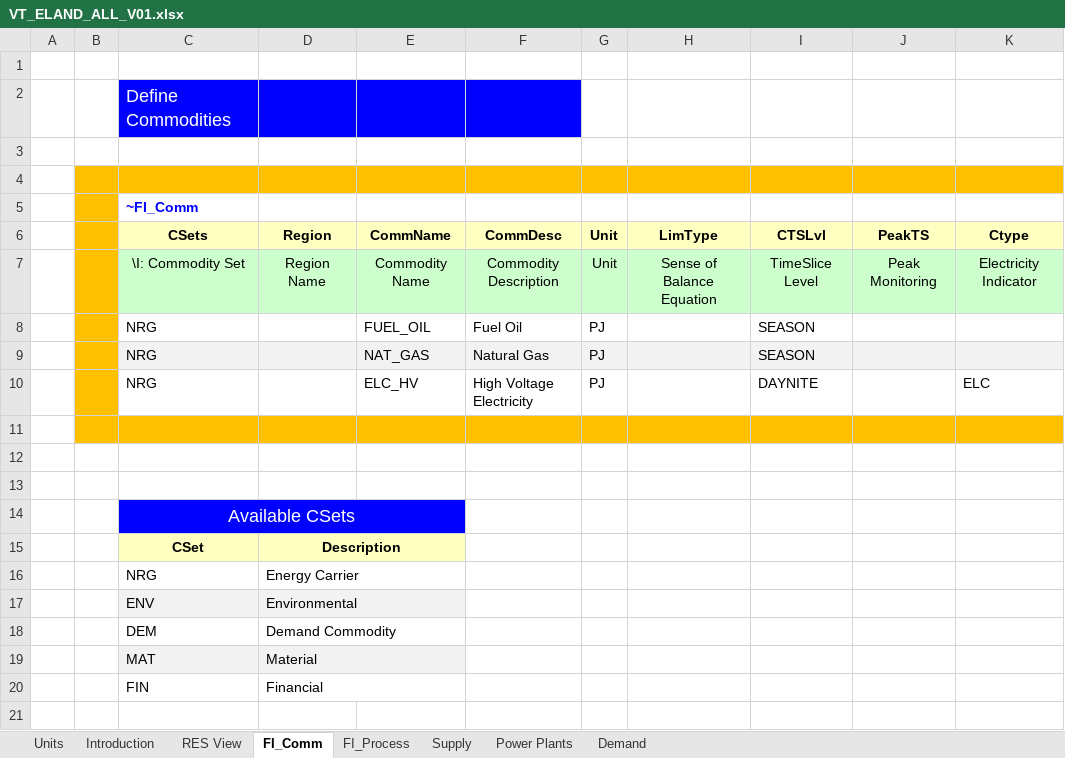
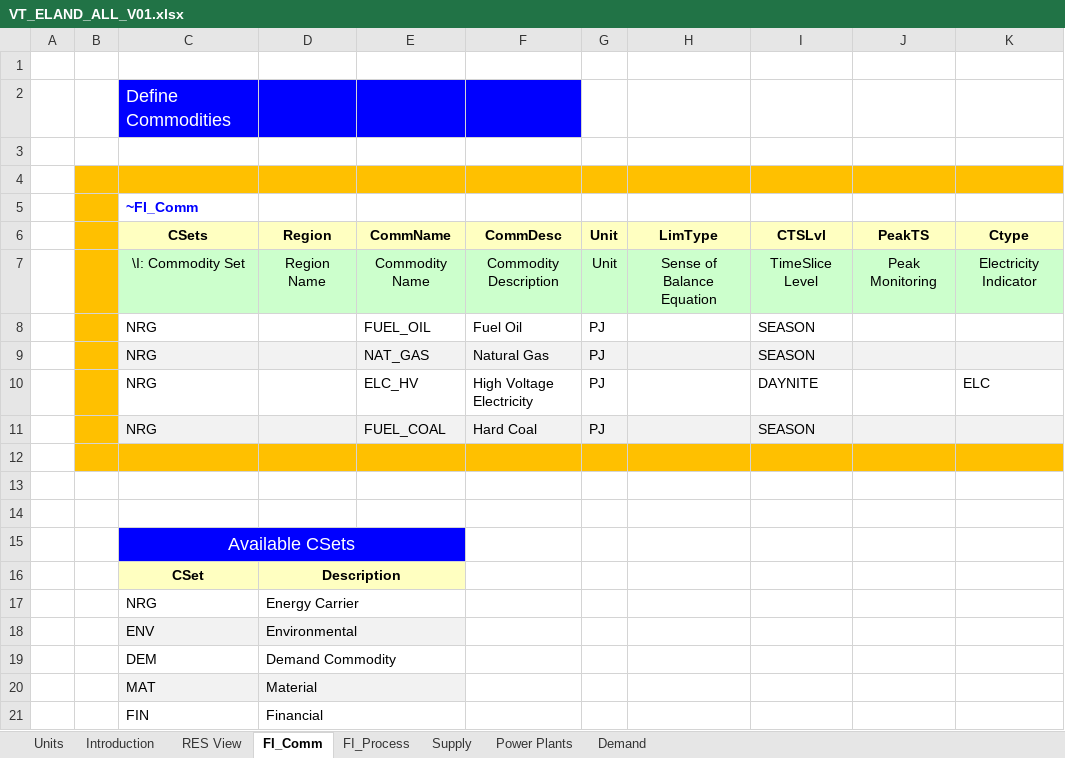
Before and after one commit to WacRusz/Veda-Online, an Excel workbook: VT_ELAND_ALL_V01.xlsx, sheet FI_Comm, drawn as a sheet; values as stored, in another font and other column widths than the file's, no borders; the diff names each change by its address in the sheet, - before the commit and + after, or states it on an @@ line.

```diff
--- a/VT_ELAND_ALL_V01.xlsx (sheet FI_Comm)
+++ b/VT_ELAND_ALL_V01.xlsx (sheet FI_Comm)
+row 11:  |  | NRG |  | FUEL_COAL | Hard Coal | PJ |  | SEASON
```
Also changed, not shown: sheet FI_Process, sheet Power Plants, sheet Supply, charts or pictures.
